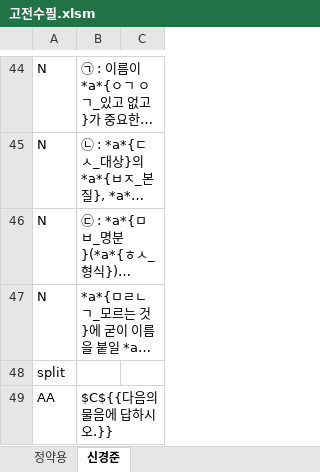
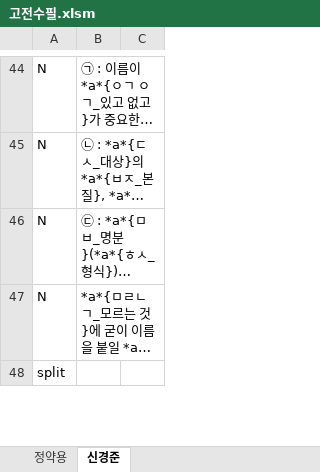
Before and after one commit to HorangKukeo/HorangKukeo, an Excel workbook: bank/고전수필.xlsm, sheet 신경준, drawn as a sheet; only a part is shown, gaps mark what is left out; long unchanged cells end in …; values as stored, in another font and other column widths than the file's, no borders; removed rows and columns are numbered as before the commit, all else as after; the diff covers the shown part only; the diff names each change by its address in the sheet, - before the commit and + after, or states it on an @@ line.

```diff
--- a/bank/고전수필.xlsm (sheet 신경준)
+++ b/bank/고전수필.xlsm (sheet 신경준)
-row 49: AA | $C${{다음의 물음에 답하시오.}}
```
Also changed, not shown: 1 added row and 6 edited cells elsewhere in this sheet, bank/문학.xlsm, bank/문해력.xlsm, 8 other files.
